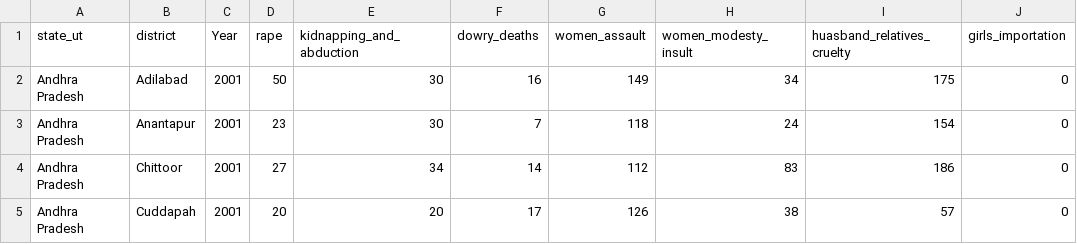
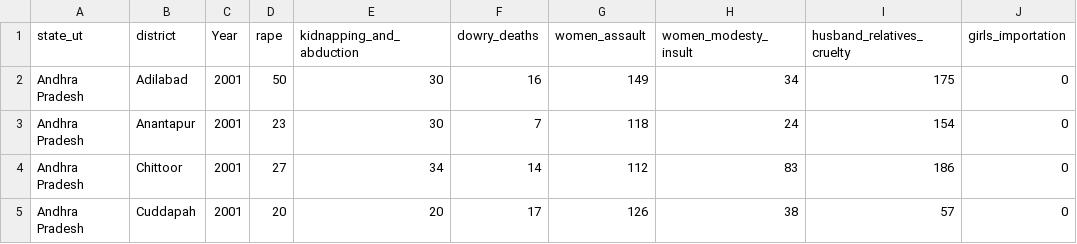
Before and after one commit to udeze-cc/capstone_project, a CSV file: datatrained/42_District_wise_crimes_committed_against_women_2001_2012.csv, drawn as a sheet; only a part is shown.

Commit message:
Update 42_District_wise_crimes_committed_against_women_2001_2012.csv

```diff
--- a/datatrained/42_District_wise_crimes_committed_against_women_2001_2012.csv
+++ b/datatrained/42_District_wise_crimes_committed_against_women_2001_2012.csv
@@ -1,2 +1,2 @@
-state_ut,district,Year,rape,kidnapping_and_abduction,dowry_deaths,women_assault,women_modesty_insult,huasband_relatives_cruelty,girls_importation
+state_ut,district,Year,rape,kidnapping_and_abduction,dowry_deaths,women_assault,women_modesty_insult,husband_relatives_cruelty,girls_importation
 Andhra Pradesh,Adilabad,2001,50,30,16,149,34,175,0
```
